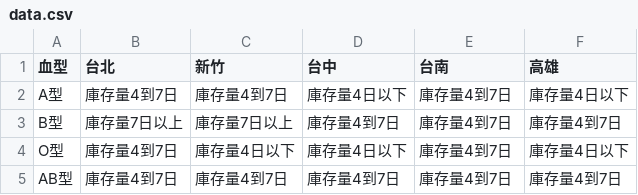
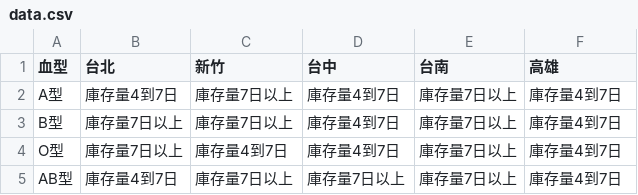
Before and after one commit to cccntu/blood-taiwan, a CSV file: data.csv, drawn as a sheet.

```diff
--- a/data.csv
+++ b/data.csv
@@ -1,5 +1,5 @@
 血型,台北,新竹,台中,台南,高雄
-A型,庫存量4到7日,庫存量4到7日,庫存量4日以下,庫存量4到7日,庫存量4日以下
-B型,庫存量7日以上,庫存量7日以上,庫存量4到7日,庫存量4到7日,庫存量4到7日
-O型,庫存量4到7日,庫存量4日以下,庫存量4日以下,庫存量4到7日,庫存量4日以下
-AB型,庫存量4到7日,庫存量4到7日,庫存量4到7日,庫存量4到7日,庫存量4到7日
+A型,庫存量4到7日,庫存量7日以上,庫存量4到7日,庫存量7日以上,庫存量4到7日
+B型,庫存量7日以上,庫存量7日以上,庫存量4到7日,庫存量7日以上,庫存量4到7日
+O型,庫存量7日以上,庫存量4到7日,庫存量4到7日,庫存量7日以上,庫存量4到7日
+AB型,庫存量4到7日,庫存量7日以上,庫存量7日以上,庫存量7日以上,庫存量4到7日
```
Also changed, not shown: 2 other files.
